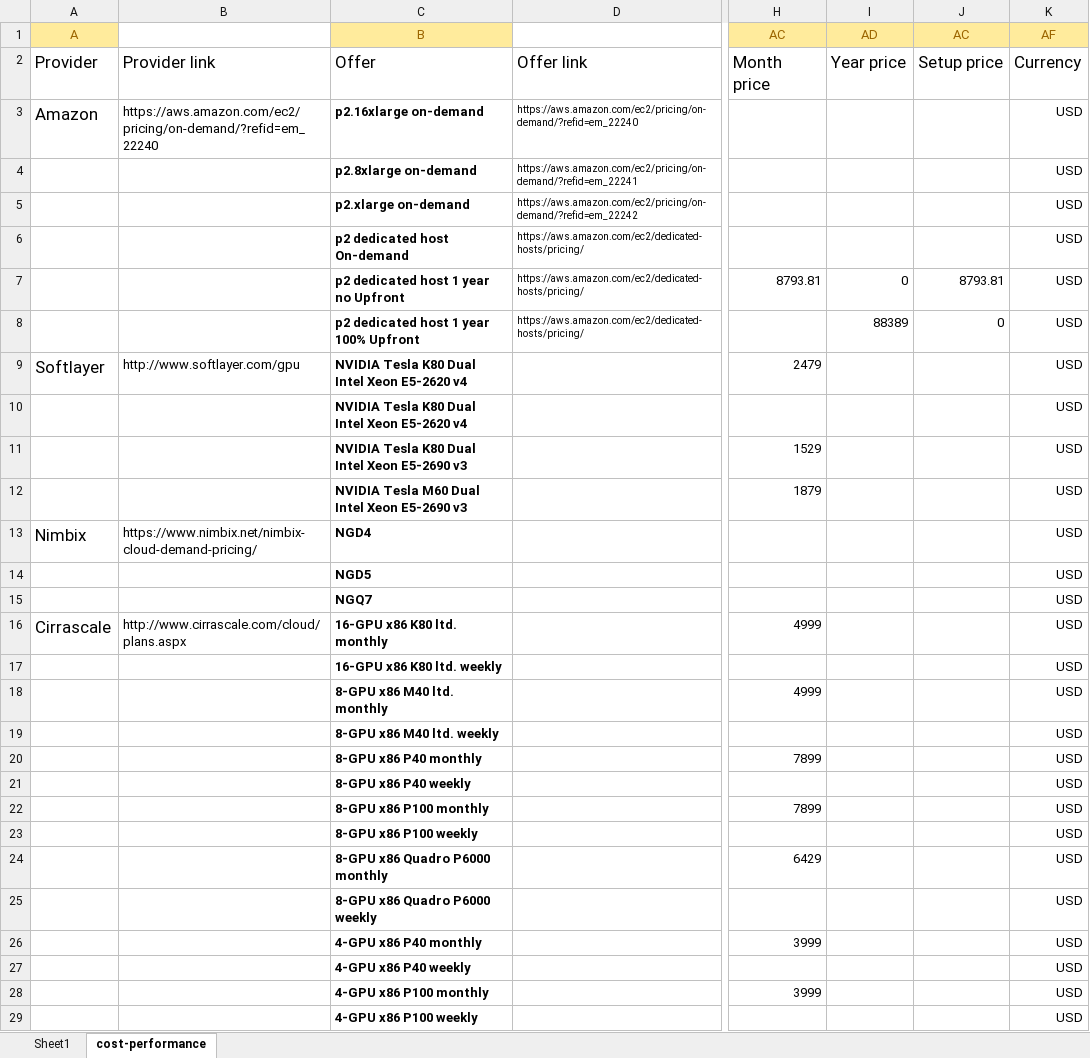
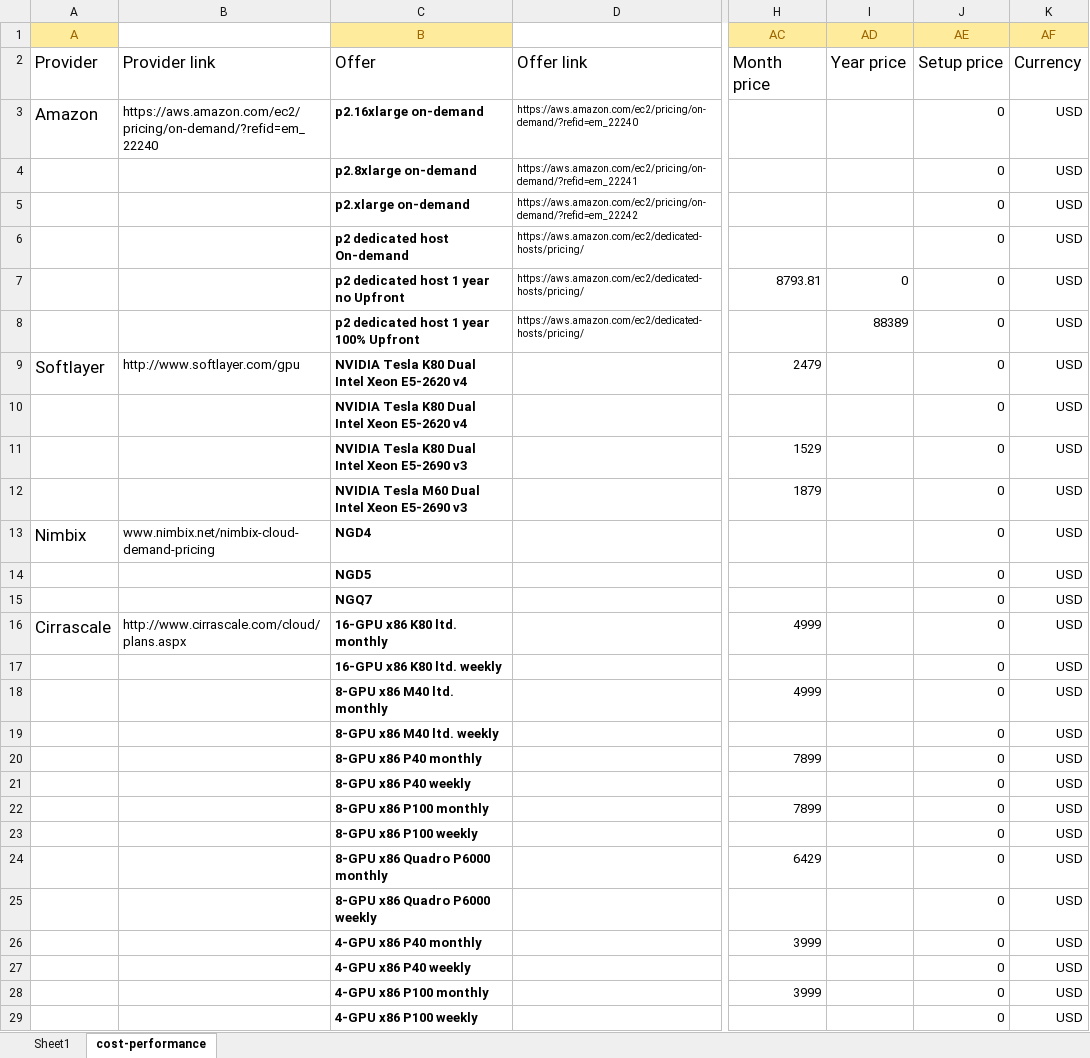
Before and after one commit to pyotr777/cloud_providers, an Excel workbook: Comparison table updated 3.xlsx, sheet cost-performance, drawn as a sheet; only a part is shown, gaps mark what is left out; values as stored, in another font and other column widths than the file's, no borders; conditional formats not drawn; the diff covers the shown part only; the diff names each change by its address in the sheet, - before the commit and + after, or states it on an @@ line.

```diff
--- a/Comparison table updated 3.xlsx (sheet cost-performance)
+++ b/Comparison table updated 3.xlsx (sheet cost-performance)
-J1: AC
+J1: AE
-J3:J6 (AE): (empty)
+J3:J6 (AE): 0
-J7 (AE): 8793.81
+J7 (AE): 0
-J9:J29 (AE): (empty)
+J9:J29 (AE): 0
-B13: https://www.nimbix.net/nimbix-cloud-demand-pricing/
+B13: www.nimbix.net/nimbix-cloud-demand-pricing
```
Also changed, not shown: 58 edited cells and cell formats elsewhere in this sheet, sheet Sheet1, 1 other file.
